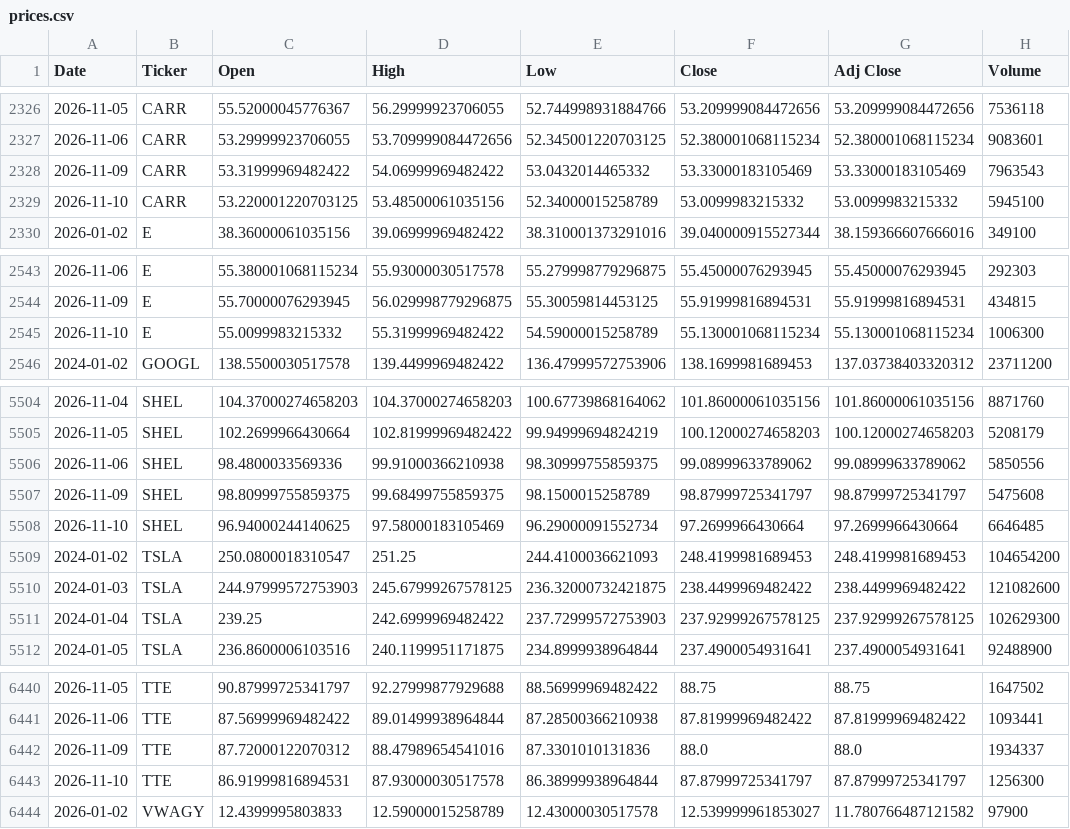
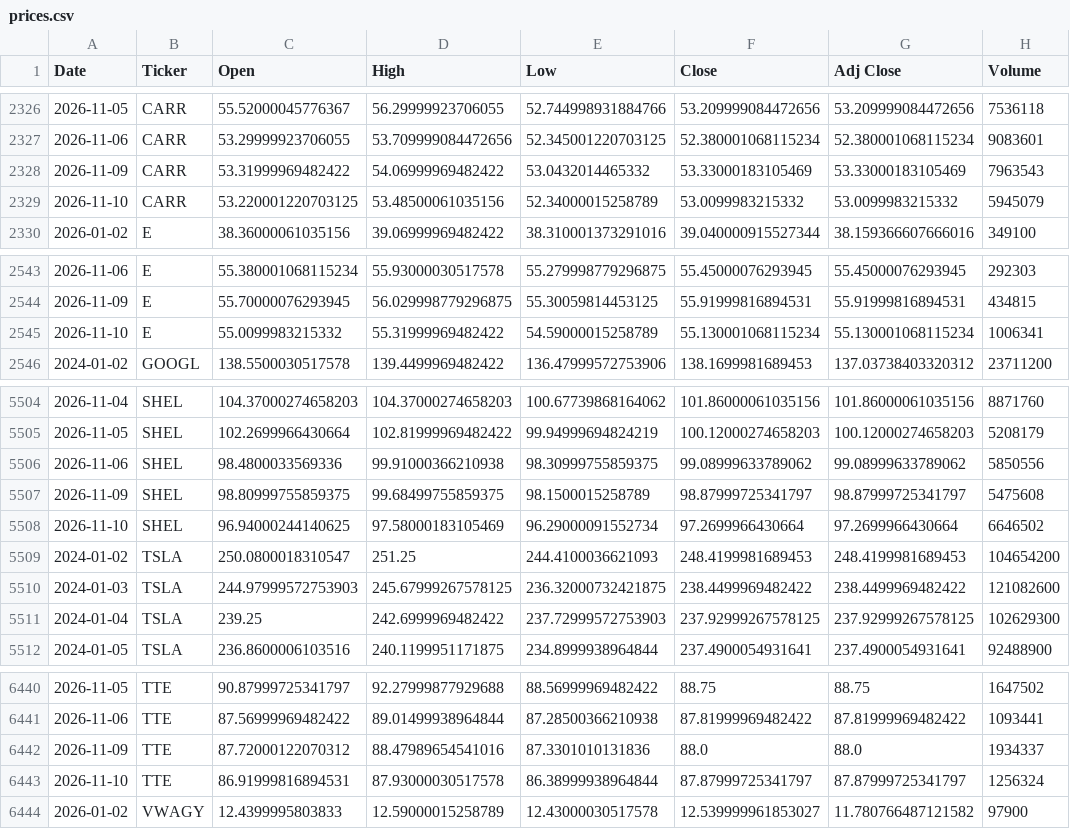
Before and after one commit to icengel91/WebMiningProject, a CSV file: data/raw/prices/prices.csv, drawn as a sheet; only a part is shown, gaps mark what is left out; the diff covers the shown part only.

```diff
--- a/data/raw/prices/prices.csv
+++ b/data/raw/prices/prices.csv
@@ -2328,3 +2328,3 @@ Date,Ticker,Open,High,Low,Close,Adj Close,Volume
 2026-11-09,CARR,53.31999969482422,54.06999969482422,53.0432014465332,53.33000183105469,53.33000183105469,7963543
-2026-11-10,CARR,53.220001220703125,53.48500061035156,52.34000015258789,53.0099983215332,53.0099983215332,5945100
+2026-11-10,CARR,53.220001220703125,53.48500061035156,52.34000015258789,53.0099983215332,53.0099983215332,5945079
 2026-01-02,E,38.36000061035156,39.06999969482422,38.310001373291016,39.040000915527344,38.159366607666016,349100
@@ -2544,3 +2544,3 @@ Date,Ticker,Open,High,Low,Close,Adj Close,Volume
 2026-11-09,E,55.70000076293945,56.029998779296875,55.30059814453125,55.91999816894531,55.91999816894531,434815
-2026-11-10,E,55.0099983215332,55.31999969482422,54.59000015258789,55.130001068115234,55.130001068115234,1006300
+2026-11-10,E,55.0099983215332,55.31999969482422,54.59000015258789,55.130001068115234,55.130001068115234,1006341
 2024-01-02,GOOGL,138.5500030517578,139.4499969482422,136.47999572753906,138.1699981689453,137.03738403320312,23711200
@@ -5507,3 +5507,3 @@ Date,Ticker,Open,High,Low,Close,Adj Close,Volume
 2026-11-09,SHEL,98.80999755859375,99.68499755859375,98.1500015258789,98.87999725341797,98.87999725341797,5475608
-2026-11-10,SHEL,96.94000244140625,97.58000183105469,96.29000091552734,97.2699966430664,97.2699966430664,6646485
+2026-11-10,SHEL,96.94000244140625,97.58000183105469,96.29000091552734,97.2699966430664,97.2699966430664,6646502
 2024-01-02,TSLA,250.0800018310547,251.25,244.4100036621093,248.4199981689453,248.4199981689453,104654200
@@ -6442,3 +6442,3 @@ Date,Ticker,Open,High,Low,Close,Adj Close,Volume
 2026-11-09,TTE,87.72000122070312,88.47989654541016,87.3301010131836,88.0,88.0,1934337
-2026-11-10,TTE,86.91999816894531,87.93000030517578,86.38999938964844,87.87999725341797,87.87999725341797,1256300
+2026-11-10,TTE,86.91999816894531,87.93000030517578,86.38999938964844,87.87999725341797,87.87999725341797,1256324
 2026-01-02,VWAGY,12.4399995803833,12.59000015258789,12.43000030517578,12.539999961853027,11.780766487121582,97900
```
Also changed, not shown: 12 edited cells elsewhere in this file, 1 other file.
